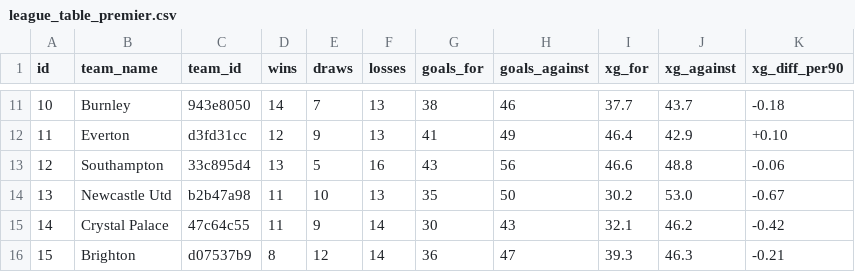
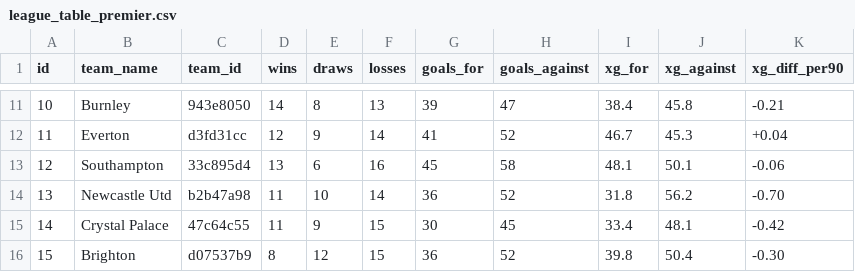
Before and after one commit to tommeredith/crunchlytics, a CSV file: league_table_premier.csv, drawn as a sheet; only a part is shown, gaps mark what is left out; the diff covers the shown part only.

```diff
--- a/league_table_premier.csv
+++ b/league_table_premier.csv
@@ -11,6 +11,6 @@ id,team_name,team_id,wins,draws,losses,goals_for,goals_against,xg_for,xg_against
-10,Burnley,943e8050,14,7,13,38,46,37.7,43.7,-0.18
-11,Everton,d3fd31cc,12,9,13,41,49,46.4,42.9,+0.10
-12,Southampton,33c895d4,13,5,16,43,56,46.6,48.8,-0.06
-13,Newcastle Utd,b2b47a98,11,10,13,35,50,30.2,53.0,-0.67
-14,Crystal Palace,47c64c55,11,9,14,30,43,32.1,46.2,-0.42
-15,Brighton,d07537b9,8,12,14,36,47,39.3,46.3,-0.21
+10,Burnley,943e8050,14,8,13,39,47,38.4,45.8,-0.21
+11,Everton,d3fd31cc,12,9,14,41,52,46.7,45.3,+0.04
+12,Southampton,33c895d4,13,6,16,45,58,48.1,50.1,-0.06
+13,Newcastle Utd,b2b47a98,11,10,14,36,52,31.8,56.2,-0.70
+14,Crystal Palace,47c64c55,11,9,15,30,45,33.4,48.1,-0.42
+15,Brighton,d07537b9,8,12,15,36,52,39.8,50.4,-0.30
```
Also changed, not shown: 84 edited cells elsewhere in this file, full_match_stats_premier.csv, 1 other file.
